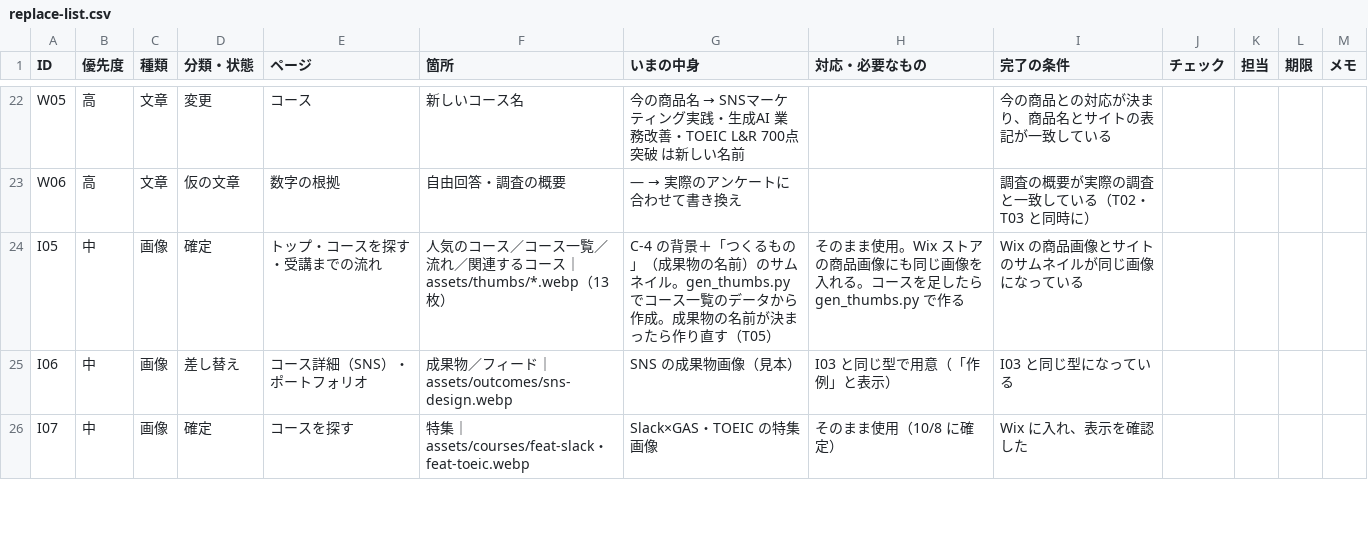
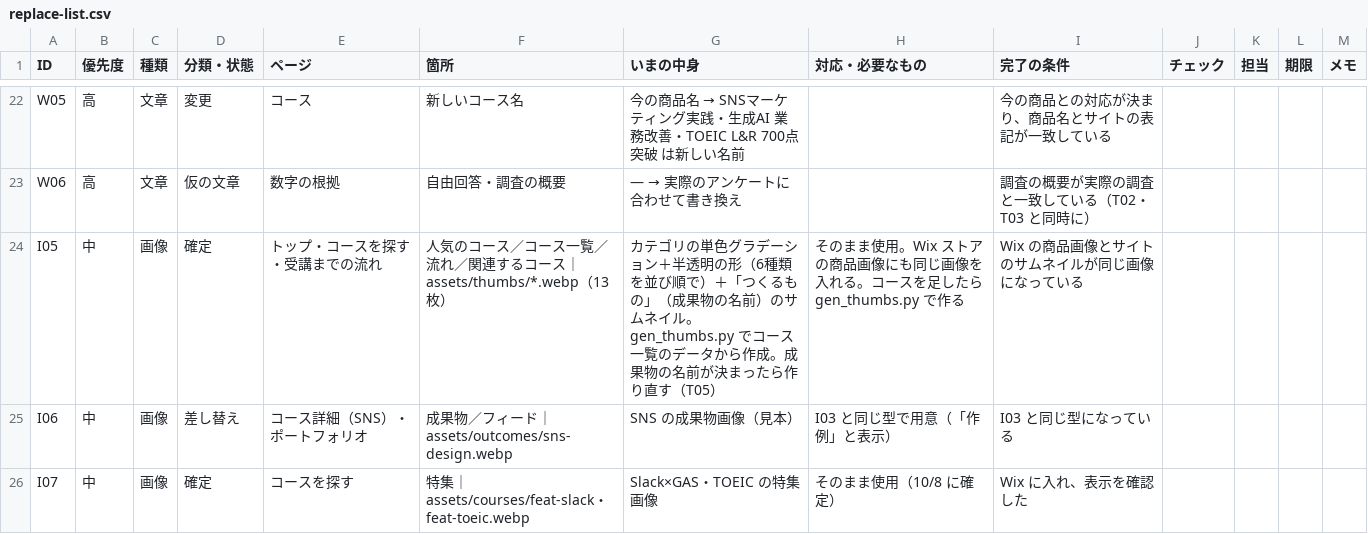
Before and after one commit to TheSocialTheAcademy/theacademy2026, a CSV file: lp/docs/replace-list.csv, drawn as a sheet; only a part is shown, gaps mark what is left out.

```diff
--- a/lp/docs/replace-list.csv
+++ b/lp/docs/replace-list.csv
@@ -23,3 +23,3 @@ W05,高,文章,変更,コース,新しいコース名,今の商品名 → SNSマ
 W06,高,文章,仮の文章,数字の根拠,自由回答・調査の概要,— → 実際のアンケートに合わせて書き換え,,調査の概要が実際の調査と一致している（T02・T03 と同時に）,,,,
-I05,中,画像,確定,トップ・コースを探す・受講までの流れ,人気のコース／コース一覧／流れ／関連するコース｜assets/thumbs/*.webp（13枚）,C-4 の背景＋「つくるもの」（成果物の名前）のサムネイル。gen_thumbs.py でコース一覧のデータから作成。成果物の名前が決まったら作り直す（T05）,そのまま使用。Wix ストアの商品画像にも同じ画像を入れる。コースを足したら gen_thumbs.py で作る,Wix の商品画像とサイトのサムネイルが同じ画像になっている,,,,
+I05,中,画像,確定,トップ・コースを探す・受講までの流れ,人気のコース／コース一覧／流れ／関連するコース｜assets/thumbs/*.webp（13枚）,カテゴリの単色グラデーション＋半透明の形（6種類を並び順で）＋「つくるもの」（成果物の名前）のサムネイル。gen_thumbs.py でコース一覧のデータから作成。成果物の名前が決まったら作り直す（T05）,そのまま使用。Wix ストアの商品画像にも同じ画像を入れる。コースを足したら gen_thumbs.py で作る,Wix の商品画像とサイトのサムネイルが同じ画像になっている,,,,
 I06,中,画像,差し替え,コース詳細（SNS）・ポートフォリオ,成果物／フィード｜assets/outcomes/sns-design.webp,SNS の成果物画像（見本）,I03 と同じ型で用意（「作例」と表示）,I03 と同じ型になっている,,,,
```
Also changed, not shown: 18 other files.
